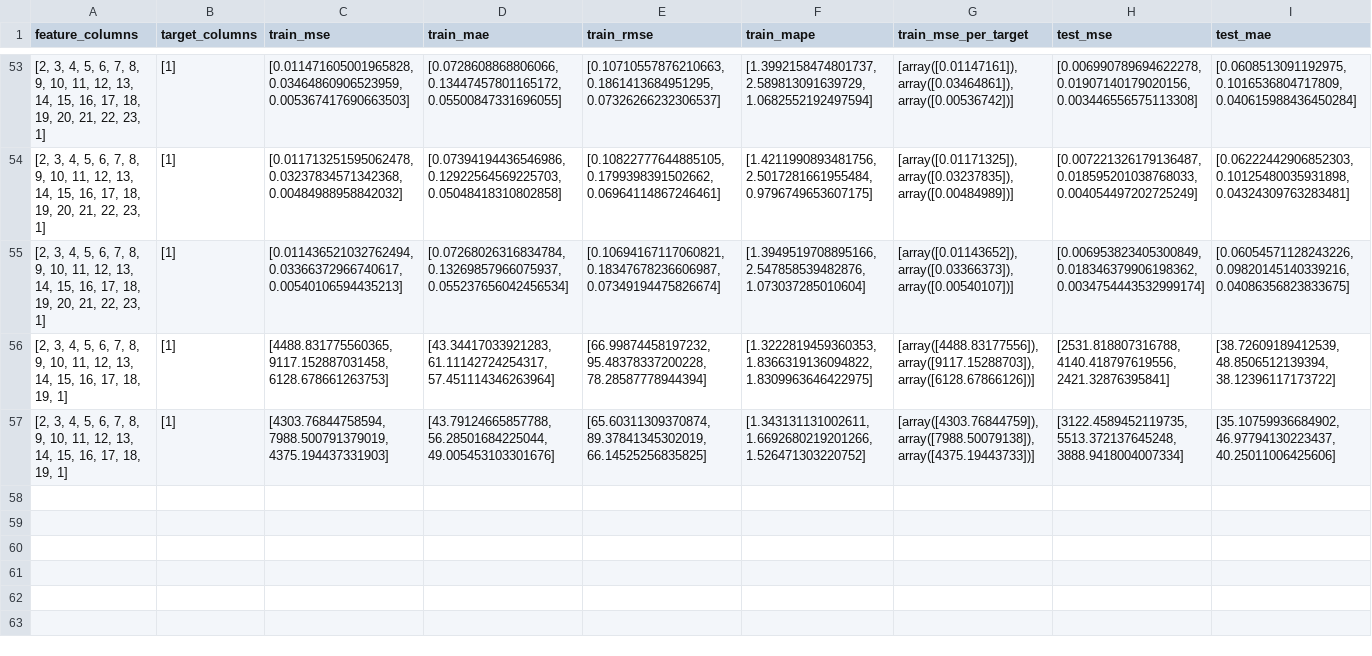
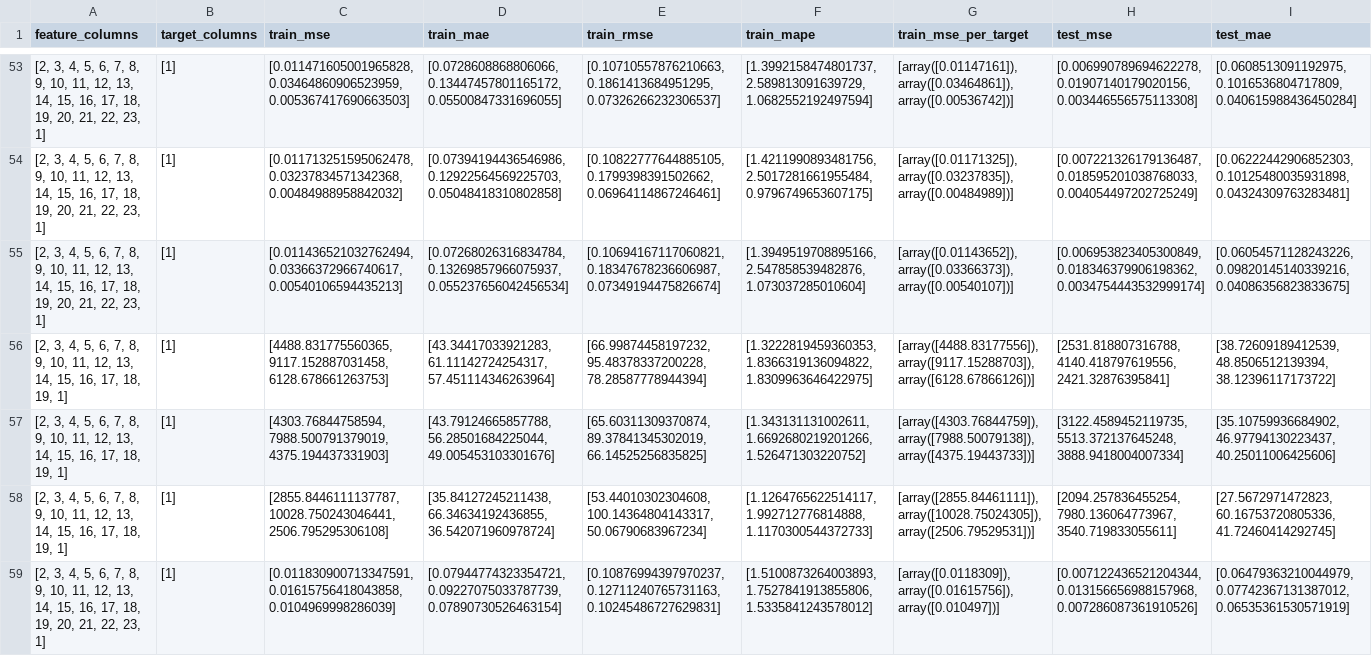
Before and after one commit to IsaacGHX/GCA_lite, a CSV file: out_put/multi/gca_GT_NPDC_market.csv, drawn as a sheet; only a part is shown, gaps mark what is left out; rows hold the shown columns only; the diff names each change by its address in the sheet, - before the commit and + after, or states it on an @@ line.

```diff
--- a/out_put/multi/gca_GT_NPDC_market.csv
+++ b/out_put/multi/gca_GT_NPDC_market.csv
+row 58: [2, 3, 4, 5, 6, 7, 8, 9, 10, 11, 12, 13, 14, 15, 16, 17, 18, 19, 1] | [1] | [2855.8446111137787, 10028.750243046441, 2506.795295306108] | [35.84127245211438, 66.34634192436855, 36.542071960978724] | [53.44010302304608, 100.14364804143317, 50.06790683967234] | [1.1264765622514117, 1.992712776814888, 1.1170300544372733] | [array([2855.84461111]), array([10028.75024305]), array([2506.79529531])] | [2094.257836455254, 7980.136064773967, 3540.719833055611] | [27.5672971472823, 60.16753720805336, 41.72460414292745]
+row 59: [2, 3, 4, 5, 6, 7, 8, 9, 10, 11, 12, 13, 14, 15, 16, 17, 18, 19, 20, 21, 22, 23, 1] | [1] | [0.011830900713347591, 0.01615756418043858, 0.0104969998286039] | [0.07944774323354721, 0.09227075033787739, 0.07890730526463154] | [0.10876994397970237, 0.12711240765731163, 0.10245486727629831] | [1.5100873264003893, 1.7527841913855806, 1.5335841243578012] | [array([0.0118309]), array([0.01615756]), array([0.010497])] | [0.007122436521204344, 0.013156656988157968, 0.007286087361910526] | [0.06479363210044979, 0.07742367131387012, 0.06535361530571919]
```
Also changed, not shown: 45 other files.
